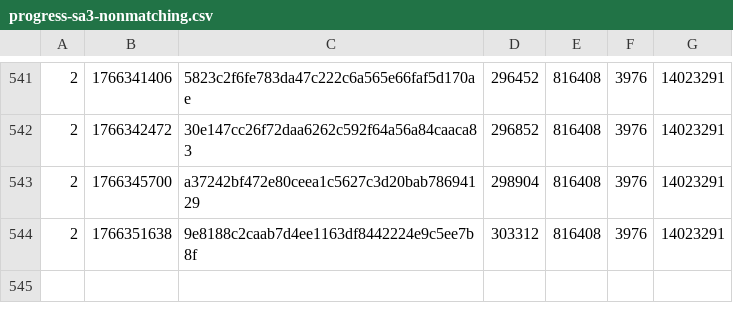
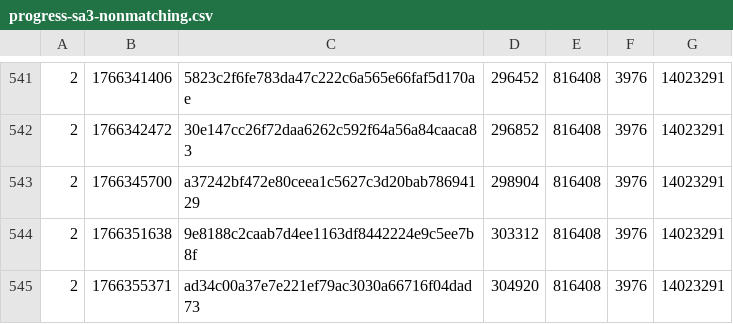
Before and after one commit to SAT-R/sa3, a CSV file: reports/progress-sa3-nonmatching.csv, drawn as a sheet; only a part is shown, gaps mark what is left out.

```diff
--- a/reports/progress-sa3-nonmatching.csv
+++ b/reports/progress-sa3-nonmatching.csv
@@ -544 +544,2 @@
 2,1766351638,9e8188c2caab7d4ee1163df8442224e9c5ee7b8f,303312,816408,3976,14023291
+2,1766355371,ad34c00a37e7e221ef79ac3030a66716f04dad73,304920,816408,3976,14023291
```
Also changed, not shown: reports/progress-sa3-matching.csv, 2 other files.
